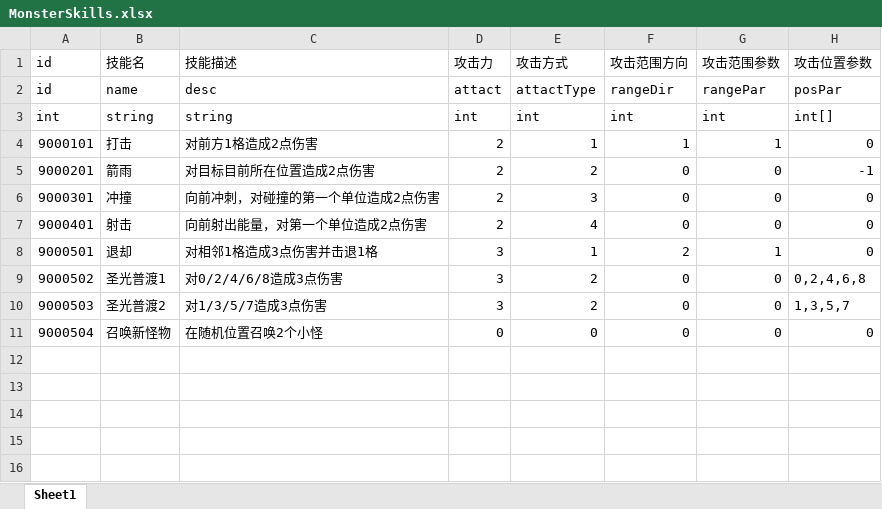
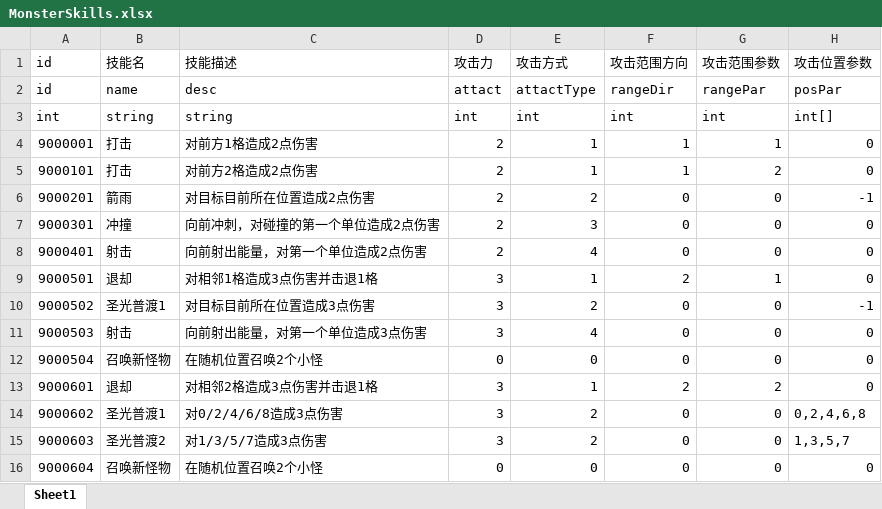
Before and after one commit to mongnanchuan/BooomConsecration, an Excel workbook: ConsecrationDemo/Configs/MonsterSkills.xlsx, sheet Sheet1, drawn as a sheet; values as stored, in another font and other column widths than the file's, no borders; addresses are those after the commit; the diff names each change by its address in the sheet, - before the commit and + after, or states it on an @@ line.

```diff
--- a/ConsecrationDemo/Configs/MonsterSkills.xlsx (sheet Sheet1)
+++ b/ConsecrationDemo/Configs/MonsterSkills.xlsx (sheet Sheet1)
+row 4: 9000001 | 打击 | 对前方1格造成2点伤害 | 2 | 1 | 1 | 1 | 0
-C5 (技能描述): 对前方1格造成2点伤害
+C5 (技能描述): 对前方2格造成2点伤害
-G5 (攻击范围参数): 1
+G5 (攻击范围参数): 2
-C10 (技能描述): 对0/2/4/6/8造成3点伤害
+C10 (技能描述): 对目标目前所在位置造成3点伤害
-H10 (攻击位置参数): 0,2,4,6,8
+H10 (攻击位置参数): -1
-B11 (技能名): 圣光普渡2
+B11 (技能名): 射击
-C11 (技能描述): 对1/3/5/7造成3点伤害
+C11 (技能描述): 向前射出能量，对第一个单位造成3点伤害
-E11 (攻击方式): 2
+E11 (攻击方式): 4
-H11 (攻击位置参数): 1,3,5,7
+H11 (攻击位置参数): 0
+row 13: 9000601 | 退却 | 对相邻2格造成3点伤害并击退1格 | 3 | 1 | 2 | 2 | 0
+row 14: 9000602 | 圣光普渡1 | 对0/2/4/6/8造成3点伤害 | 3 | 2 | 0 | 0 | 0,2,4,6,8
+row 15: 9000603 | 圣光普渡2 | 对1/3/5/7造成3点伤害 | 3 | 2 | 0 | 0 | 1,3,5,7
+row 16: 9000604 | 召唤新怪物 | 在随机位置召唤2个小怪 | 0 | 0 | 0 | 0 | 0
```
Also changed, not shown: ConsecrationDemo/Configs/Level.xlsx, ConsecrationDemo/Configs/Monsters.xlsx, 30 other files.
